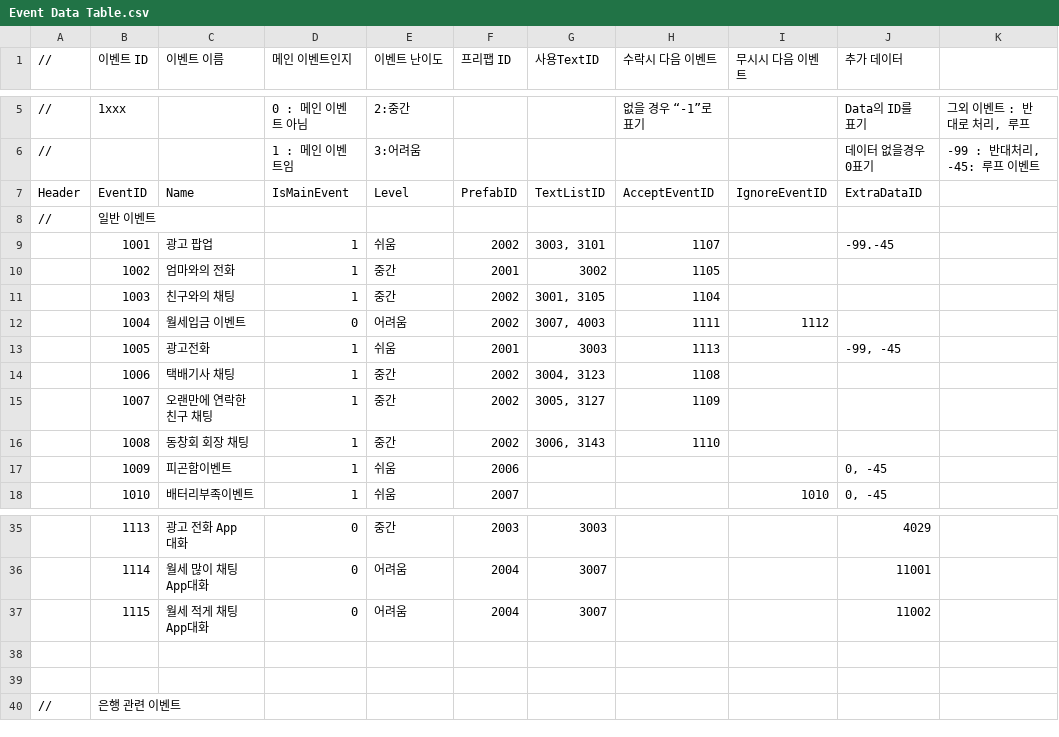
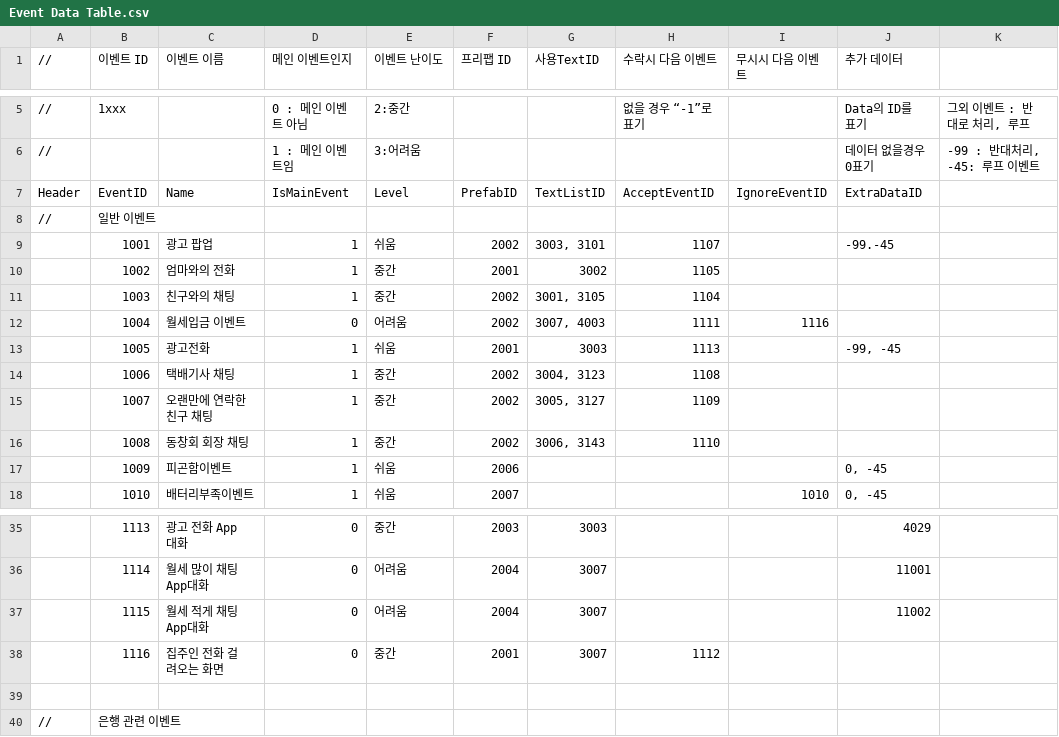
Before and after one commit to weariness00/Mandle_10Minute_Game, a CSV file: Neglect/Assets/Resources/Quest/Event Data Table.csv, drawn as a sheet; only a part is shown, gaps mark what is left out.

```diff
--- a/Neglect/Assets/Resources/Quest/Event Data Table.csv
+++ b/Neglect/Assets/Resources/Quest/Event Data Table.csv
@@ -11,3 +11,3 @@ Header,EventID,Name,IsMainEvent,Level,PrefabID,TextListID,AcceptEventID,IgnoreEv
 ,1003,친구와의 채팅,1,중간,2002,"3001, 3105",1104,,,
-,1004,월세입금 이벤트,0,어려움,2002,"3007, 4003",1111,1112,,
+,1004,월세입금 이벤트,0,어려움,2002,"3007, 4003",1111,1116,,
 ,1005,광고전화,1,쉬움,2001,3003,1113,,"-99, -45",
@@ -38,3 +38,3 @@ Header,EventID,Name,IsMainEvent,Level,PrefabID,TextListID,AcceptEventID,IgnoreEv
 ,1115,월세 적게 채팅 App대화,0,어려움,2004,3007,,,11002,
-,,,,,,,,,,
+,1116,집주인 전화 걸려오는 화면,0,중간,2001,3007,1112,,,
 ,,,,,,,,,,
```
Also changed, not shown: 10 other files.
